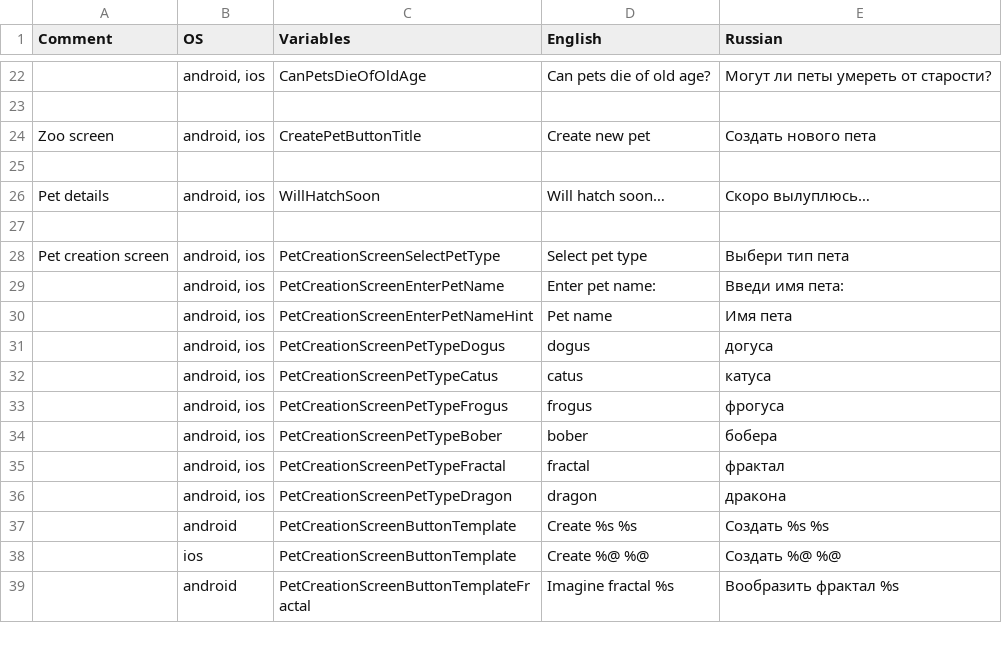
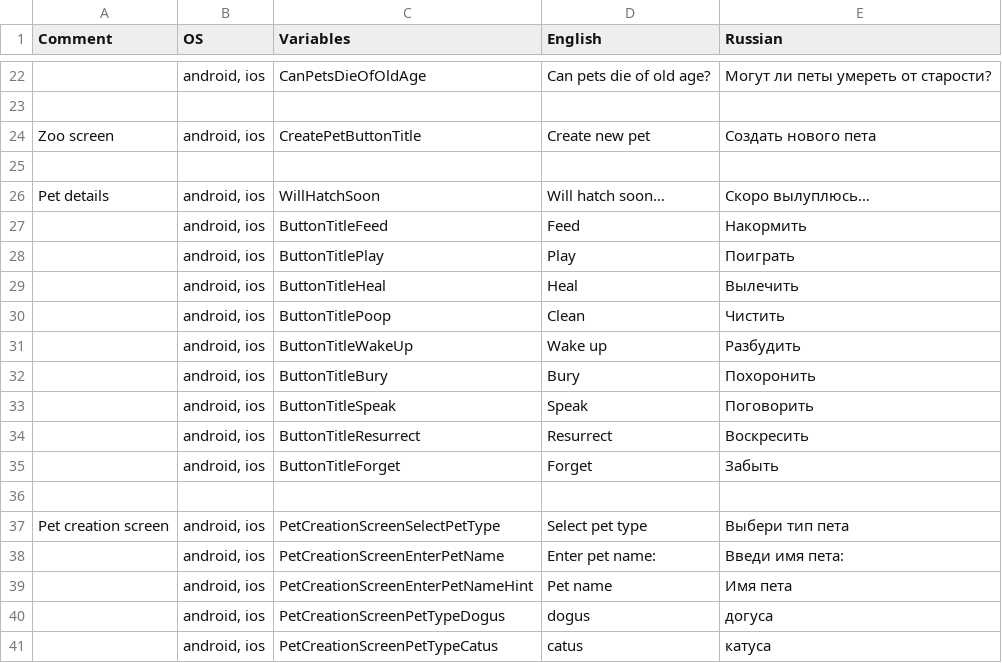
Before and after one commit to aleksandr-bakanov/petus, a CSV file: babelish/data.csv, drawn as a sheet; only a part is shown, gaps mark what is left out; the shorter side is filled out with more unchanged rows; the diff names each change by its address in the sheet, - before the commit and + after, or states it on an @@ line.

Commit message:
Add titles to action buttons

```diff
--- a/babelish/data.csv
+++ b/babelish/data.csv
+row 27:  | android, ios | ButtonTitleFeed | Feed | Накормить
+row 28:  | android, ios | ButtonTitlePlay | Play | Поиграть
+row 29:  | android, ios | ButtonTitleHeal | Heal | Вылечить
+row 30:  | android, ios | ButtonTitlePoop | Clean | Чистить
+row 31:  | android, ios | ButtonTitleWakeUp | Wake up | Разбудить
+row 32:  | android, ios | ButtonTitleBury | Bury | Похоронить
+row 33:  | android, ios | ButtonTitleSpeak | Speak | Поговорить
+row 34:  | android, ios | ButtonTitleResurrect | Resurrect | Воскресить
+row 35:  | android, ios | ButtonTitleForget | Forget | Забыть
```
Also changed, not shown: 8 other files.
